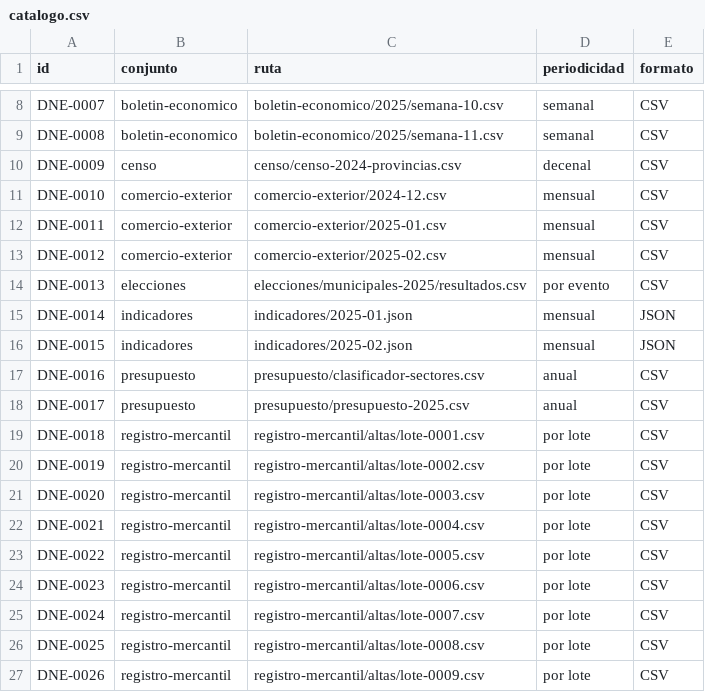
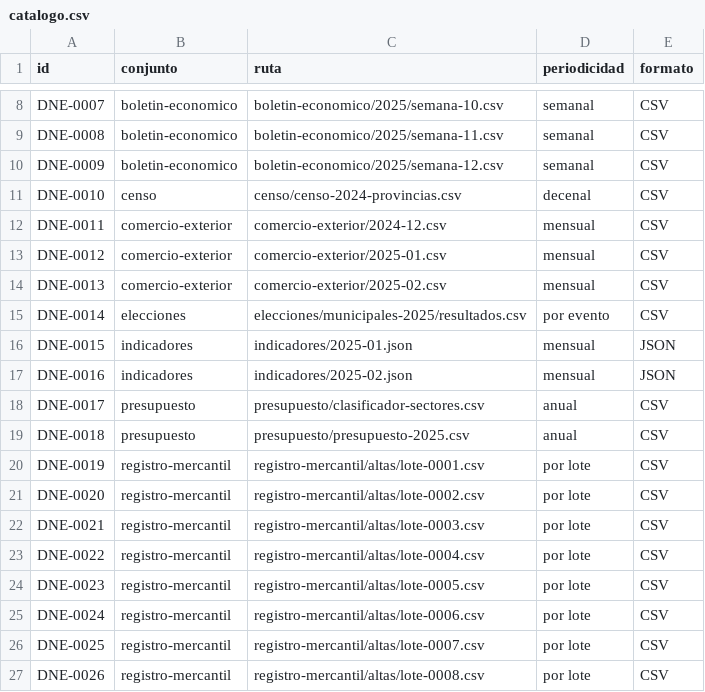
Before and after one commit to InvazhorDark/trabun2026, a CSV file: datasets/catalogo.csv, drawn as a sheet; only a part is shown, gaps mark what is left out; the diff covers the shown part only.

Commit message:
Boletín económico semana 12-2025

```diff
--- a/datasets/catalogo.csv
+++ b/datasets/catalogo.csv
@@ -9,19 +9,19 @@ DNE-0007,boletin-economico,boletin-economico/2025/semana-10.csv,semanal,CSV
 DNE-0008,boletin-economico,boletin-economico/2025/semana-11.csv,semanal,CSV
-DNE-0009,censo,censo/censo-2024-provincias.csv,decenal,CSV
-DNE-0010,comercio-exterior,comercio-exterior/2024-12.csv,mensual,CSV
-DNE-0011,comercio-exterior,comercio-exterior/2025-01.csv,mensual,CSV
-DNE-0012,comercio-exterior,comercio-exterior/2025-02.csv,mensual,CSV
-DNE-0013,elecciones,elecciones/municipales-2025/resultados.csv,por evento,CSV
-DNE-0014,indicadores,indicadores/2025-01.json,mensual,JSON
-DNE-0015,indicadores,indicadores/2025-02.json,mensual,JSON
-DNE-0016,presupuesto,presupuesto/clasificador-sectores.csv,anual,CSV
-DNE-0017,presupuesto,presupuesto/presupuesto-2025.csv,anual,CSV
-DNE-0018,registro-mercantil,registro-mercantil/altas/lote-0001.csv,por lote,CSV
-DNE-0019,registro-mercantil,registro-mercantil/altas/lote-0002.csv,por lote,CSV
-DNE-0020,registro-mercantil,registro-mercantil/altas/lote-0003.csv,por lote,CSV
-DNE-0021,registro-mercantil,registro-mercantil/altas/lote-0004.csv,por lote,CSV
-DNE-0022,registro-mercantil,registro-mercantil/altas/lote-0005.csv,por lote,CSV
-DNE-0023,registro-mercantil,registro-mercantil/altas/lote-0006.csv,por lote,CSV
-DNE-0024,registro-mercantil,registro-mercantil/altas/lote-0007.csv,por lote,CSV
-DNE-0025,registro-mercantil,registro-mercantil/altas/lote-0008.csv,por lote,CSV
-DNE-0026,registro-mercantil,registro-mercantil/altas/lote-0009.csv,por lote,CSV
+DNE-0009,boletin-economico,boletin-economico/2025/semana-12.csv,semanal,CSV
+DNE-0010,censo,censo/censo-2024-provincias.csv,decenal,CSV
+DNE-0011,comercio-exterior,comercio-exterior/2024-12.csv,mensual,CSV
+DNE-0012,comercio-exterior,comercio-exterior/2025-01.csv,mensual,CSV
+DNE-0013,comercio-exterior,comercio-exterior/2025-02.csv,mensual,CSV
+DNE-0014,elecciones,elecciones/municipales-2025/resultados.csv,por evento,CSV
+DNE-0015,indicadores,indicadores/2025-01.json,mensual,JSON
+DNE-0016,indicadores,indicadores/2025-02.json,mensual,JSON
+DNE-0017,presupuesto,presupuesto/clasificador-sectores.csv,anual,CSV
+DNE-0018,presupuesto,presupuesto/presupuesto-2025.csv,anual,CSV
+DNE-0019,registro-mercantil,registro-mercantil/altas/lote-0001.csv,por lote,CSV
+DNE-0020,registro-mercantil,registro-mercantil/altas/lote-0002.csv,por lote,CSV
+DNE-0021,registro-mercantil,registro-mercantil/altas/lote-0003.csv,por lote,CSV
+DNE-0022,registro-mercantil,registro-mercantil/altas/lote-0004.csv,por lote,CSV
+DNE-0023,registro-mercantil,registro-mercantil/altas/lote-0005.csv,por lote,CSV
+DNE-0024,registro-mercantil,registro-mercantil/altas/lote-0006.csv,por lote,CSV
+DNE-0025,registro-mercantil,registro-mercantil/altas/lote-0007.csv,por lote,CSV
+DNE-0026,registro-mercantil,registro-mercantil/altas/lote-0008.csv,por lote,CSV
```
Also changed, not shown: 1 added row and 2 edited cells elsewhere in this file, 1 other file.
